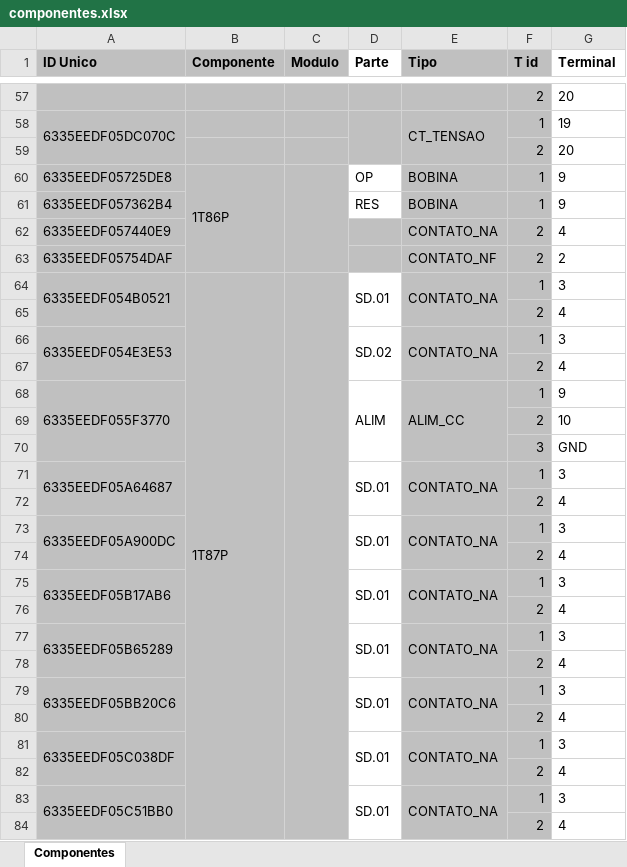
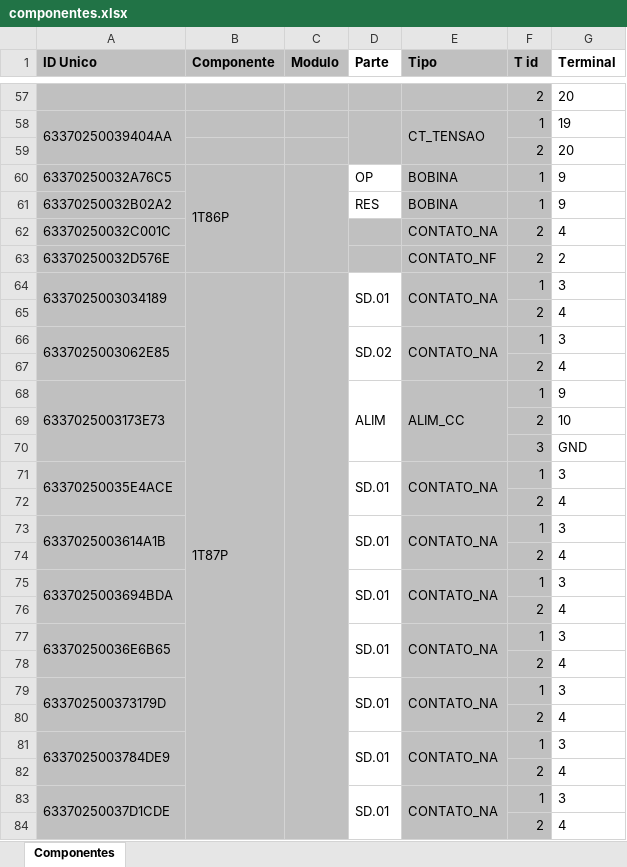
Before and after one commit to zecruel/sand_box, an Excel workbook: pelicanu/projeto/componentes.xlsx, sheet Componentes, drawn as a sheet; only a part is shown, gaps mark what is left out; values as stored, in another font and other column widths than the file's, no borders; the diff covers the shown part only; the diff names each change by its address in the sheet, - before the commit and + after, or states it on an @@ line.

```diff
--- a/pelicanu/projeto/componentes.xlsx (sheet Componentes)
+++ b/pelicanu/projeto/componentes.xlsx (sheet Componentes)
-A58 (ID Unico): 6335EEDF05DC070C
+A58 (ID Unico): 63370250039404AA
-A60 (ID Unico): 6335EEDF05725DE8
+A60 (ID Unico): 63370250032A76C5
-A61 (ID Unico): 6335EEDF057362B4
+A61 (ID Unico): 63370250032B02A2
-A62 (ID Unico): 6335EEDF057440E9
+A62 (ID Unico): 63370250032C001C
-A63 (ID Unico): 6335EEDF05754DAF
+A63 (ID Unico): 63370250032D576E
-A64 (ID Unico): 6335EEDF054B0521
+A64 (ID Unico): 6337025003034189
-A66 (ID Unico): 6335EEDF054E3E53
+A66 (ID Unico): 6337025003062E85
-A68 (ID Unico): 6335EEDF055F3770
+A68 (ID Unico): 6337025003173E73
-A71 (ID Unico): 6335EEDF05A64687
+A71 (ID Unico): 63370250035E4ACE
-A73 (ID Unico): 6335EEDF05A900DC
+A73 (ID Unico): 6337025003614A1B
-A75 (ID Unico): 6335EEDF05B17AB6
+A75 (ID Unico): 6337025003694BDA
-A77 (ID Unico): 6335EEDF05B65289
+A77 (ID Unico): 63370250036E6B65
-A79 (ID Unico): 6335EEDF05BB20C6
+A79 (ID Unico): 633702500373179D
-A81 (ID Unico): 6335EEDF05C038DF
+A81 (ID Unico): 6337025003784DE9
-A83 (ID Unico): 6335EEDF05C51BB0
+A83 (ID Unico): 63370250037D1CDE
```
Also changed, not shown: 48 edited cells elsewhere in this sheet, 3 other files.
